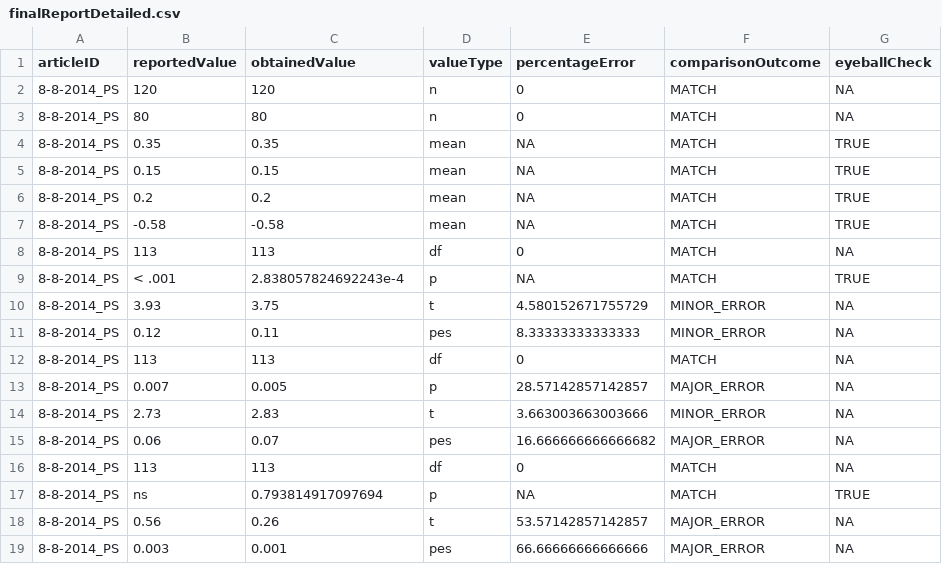
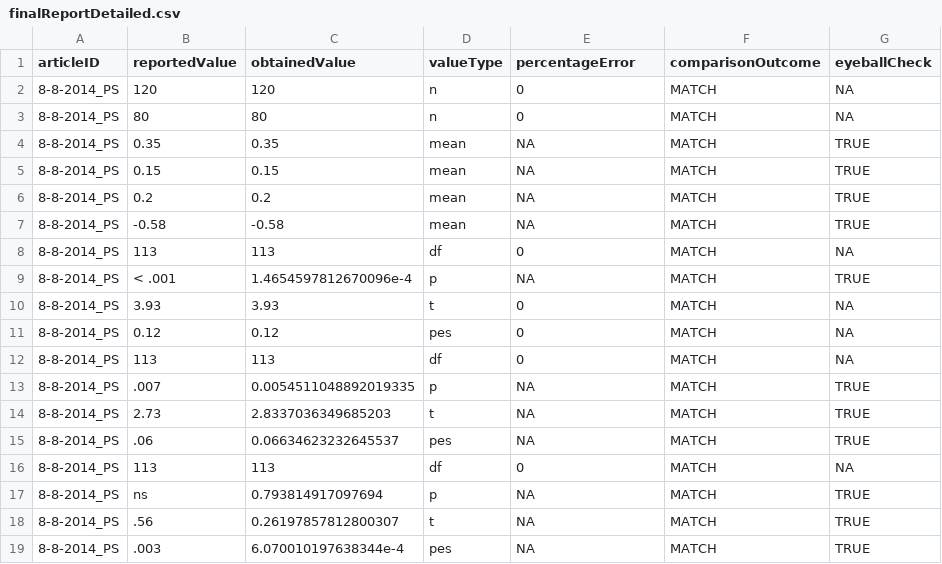
Before and after one commit to METRICS-CARPS/CARPS_8-8-2014_PS, a CSV file: finalReportDetailed.csv, drawn as a sheet.

Commit message:
final attempt to reproduce values in R; added Matthias' spss output

```diff
--- a/finalReportDetailed.csv
+++ b/finalReportDetailed.csv
@@ -8,12 +8,12 @@ articleID,reportedValue,obtainedValue,valueType,percentageError,comparisonOutcom
 8-8-2014_PS,113,113,df,0,MATCH,NA
-8-8-2014_PS,< .001,2.838057824692243e-4,p,NA,MATCH,TRUE
-8-8-2014_PS,3.93,3.75,t,4.580152671755729,MINOR_ERROR,NA
-8-8-2014_PS,0.12,0.11,pes,8.33333333333333,MINOR_ERROR,NA
+8-8-2014_PS,< .001,1.4654597812670096e-4,p,NA,MATCH,TRUE
+8-8-2014_PS,3.93,3.93,t,0,MATCH,NA
+8-8-2014_PS,0.12,0.12,pes,0,MATCH,NA
 8-8-2014_PS,113,113,df,0,MATCH,NA
-8-8-2014_PS,0.007,0.005,p,28.57142857142857,MAJOR_ERROR,NA
-8-8-2014_PS,2.73,2.83,t,3.663003663003666,MINOR_ERROR,NA
-8-8-2014_PS,0.06,0.07,pes,16.666666666666682,MAJOR_ERROR,NA
+8-8-2014_PS,.007,0.0054511048892019335,p,NA,MATCH,TRUE
+8-8-2014_PS,2.73,2.8337036349685203,t,NA,MATCH,TRUE
+8-8-2014_PS,.06,0.06634623232645537,pes,NA,MATCH,TRUE
 8-8-2014_PS,113,113,df,0,MATCH,NA
 8-8-2014_PS,ns,0.793814917097694,p,NA,MATCH,TRUE
-8-8-2014_PS,0.56,0.26,t,53.57142857142857,MAJOR_ERROR,NA
-8-8-2014_PS,0.003,0.001,pes,66.66666666666666,MAJOR_ERROR,NA
+8-8-2014_PS,.56,0.26197857812800307,t,NA,MATCH,TRUE
+8-8-2014_PS,.003,6.070010197638344e-4,pes,NA,MATCH,TRUE
```
Also changed, not shown: finalReportExtras.csv, 3 other files.
